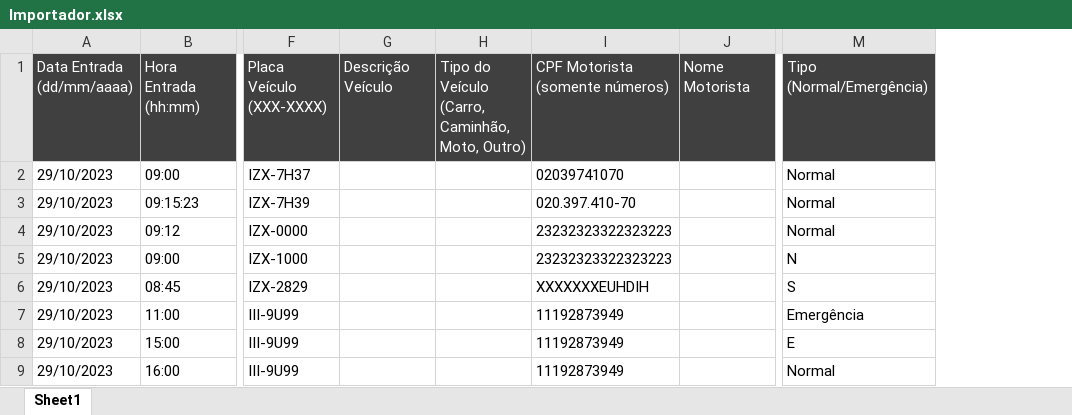
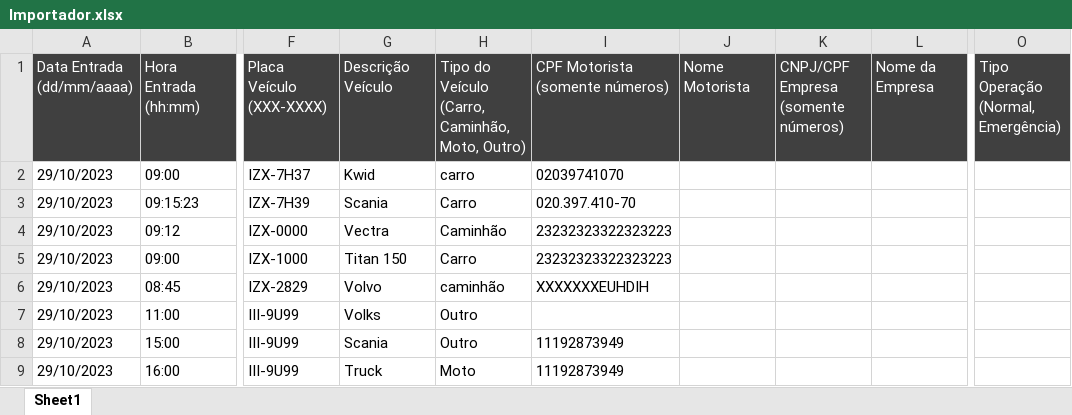
Before and after one commit to juliofraga/portariaweb, an Excel workbook: public/documentos/Importador.xlsx, sheet Sheet1, drawn as a sheet; only a part is shown, gaps mark what is left out; values as stored, in another font and other column widths than the file's, no borders; removed rows and columns are numbered as before the commit, all else as after; the diff names each change by its address in the sheet, - before the commit and + after, or states it on an @@ line.

Commit message:
Continuação da Implementação do Importador

```diff
--- a/public/documentos/Importador.xlsx (sheet Sheet1)
+++ b/public/documentos/Importador.xlsx (sheet Sheet1)
-column G, row 1: Descrição Veículo
-column H, row 1: Tipo do Veículo (Carro, Caminhão, Moto, Outro)
+column G, rows 1-9: Descrição Veículo | Kwid | Scania | Vectra | Titan 150 | Volvo | Volks | Scania | Truck
+column H, rows 1-9: Tipo do Veículo (Carro, Caminhão, Moto, Outro) | carro | Carro | Caminhão | Carro | caminhão | Outro | Outro | Moto
+column K, row 1: CNPJ/CPF Empresa (somente números)
+column L, row 1: Nome da Empresa
-column M, rows 1-9: Tipo (Normal/Emergência) | Normal | Normal | Normal | N | S | Emergência | E | Normal
+column O, row 1: Tipo Operação (Normal, Emergência)
-I7: 11192873949
+I7: (empty)
```
Also changed, not shown: 2 other files.
